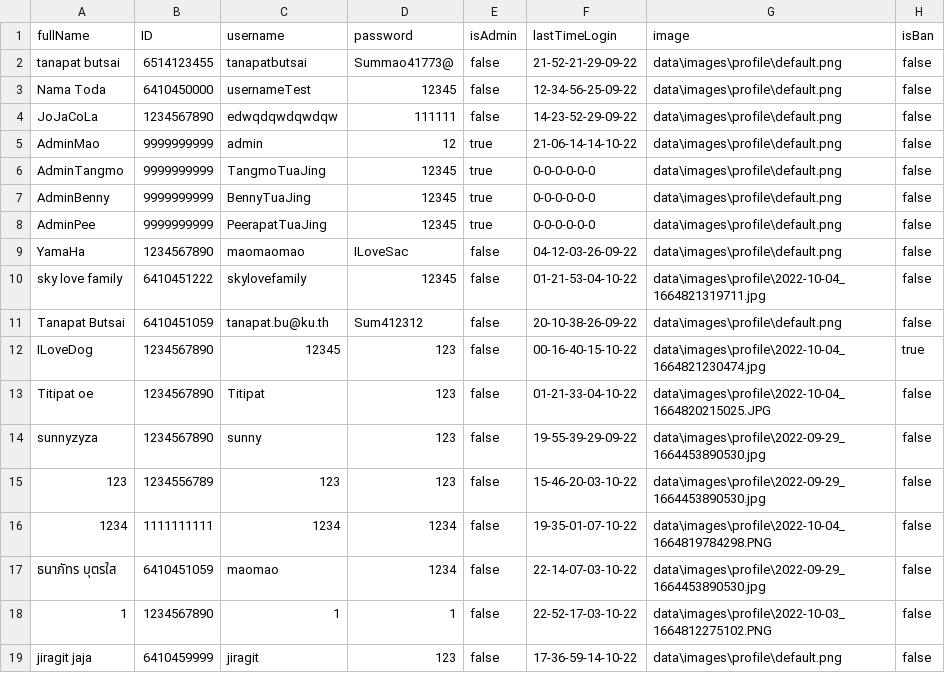
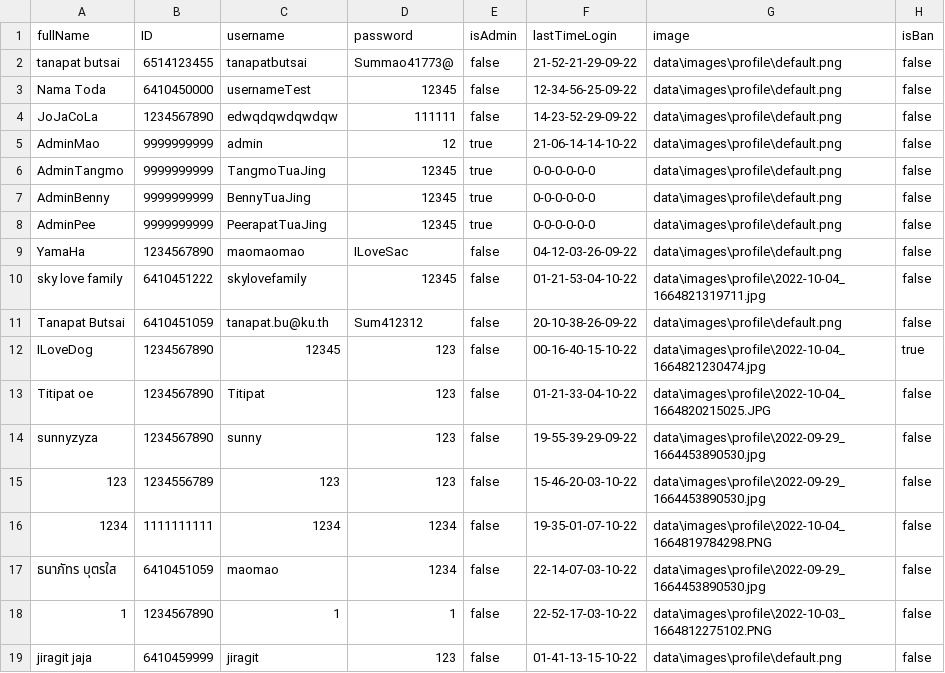
Before and after one commit to TanapatButsai/eieitest, a CSV file: data/user.csv, drawn as a sheet.

```diff
--- a/data/user.csv
+++ b/data/user.csv
@@ -18,2 +18,2 @@ sunnyzyza,1234567890,sunny,123,false,19-55-39-29-09-22,data\images\profile\2022-
 1,1234567890,1,1,false,22-52-17-03-10-22,data\images\profile\2022-10-03_1664812275102.PNG,false
-jiragit jaja,6410459999,jiragit,123,false,17-36-59-14-10-22,data\images\profile\default.png,false
+jiragit jaja,6410459999,jiragit,123,false,01-41-13-15-10-22,data\images\profile\default.png,false
```
Also changed, not shown: data/complaint.csv.
